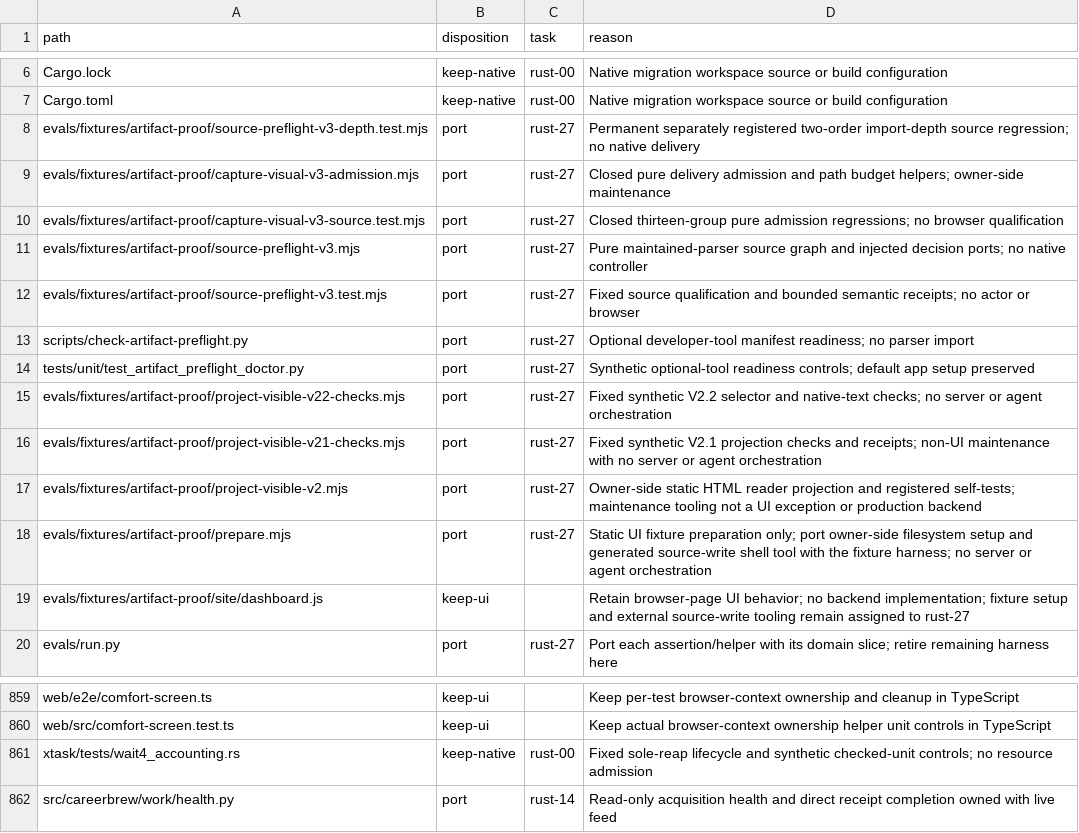
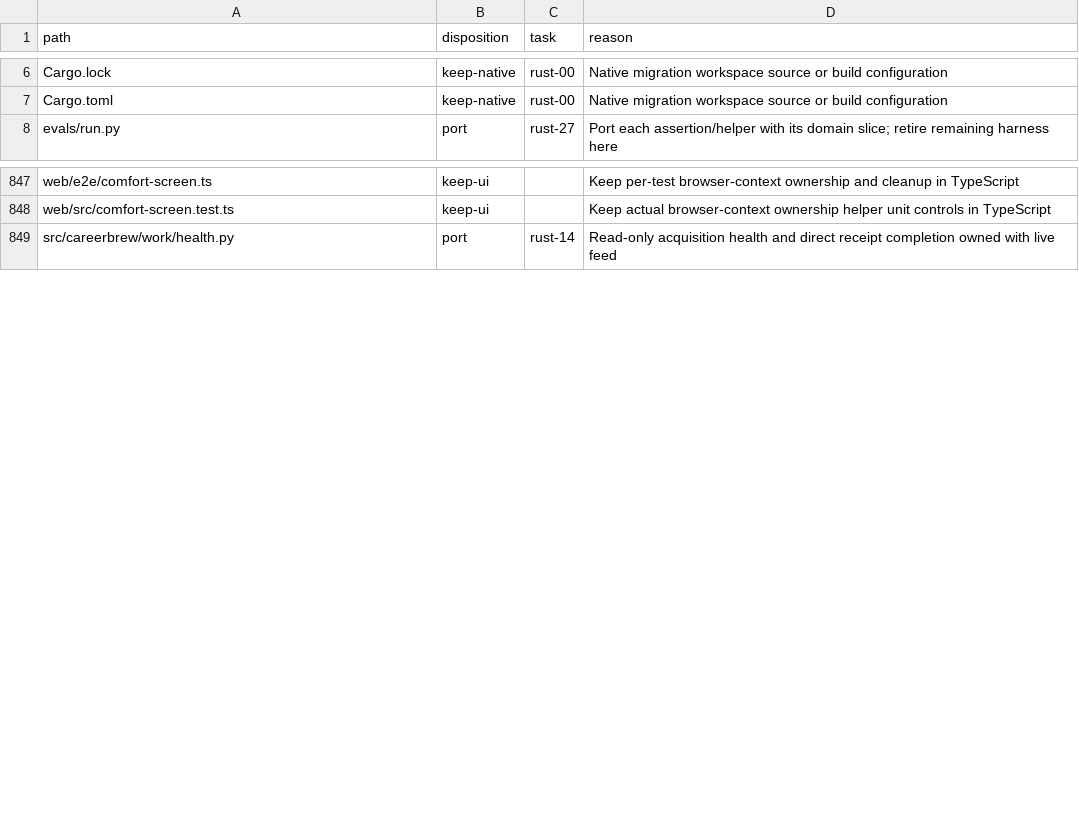
Before and after one commit to fyodoriv/careerbrew, a CSV file: docs/plans/2026-11-01-rust-code-inventory.csv, drawn as a sheet; only a part is shown, gaps mark what is left out.

Commit message:
fix: close artifact proof qualification gaps

```diff
--- a/docs/plans/2026-11-01-rust-code-inventory.csv
+++ b/docs/plans/2026-11-01-rust-code-inventory.csv
@@ -7,14 +7,2 @@ Cargo.lock,keep-native,rust-00,Native migration workspace source or build config
 Cargo.toml,keep-native,rust-00,Native migration workspace source or build configuration
-evals/fixtures/artifact-proof/source-preflight-v3-depth.test.mjs,port,rust-27,Permanent separately registered two-order import-depth source regression; no native delivery
-evals/fixtures/artifact-proof/capture-visual-v3-admission.mjs,port,rust-27,Closed pure delivery admission and path budget helpers; owner-side maintenance
-evals/fixtures/artifact-proof/capture-visual-v3-source.test.mjs,port,rust-27,Closed thirteen-group pure admission regressions; no browser qualification
-evals/fixtures/artifact-proof/source-preflight-v3.mjs,port,rust-27,Pure maintained-parser source graph and injected decision ports; no native controller
-evals/fixtures/artifact-proof/source-preflight-v3.test.mjs,port,rust-27,Fixed source qualification and bounded semantic receipts; no actor or browser
-scripts/check-artifact-preflight.py,port,rust-27,Optional developer-tool manifest readiness; no parser import
-tests/unit/test_artifact_preflight_doctor.py,port,rust-27,Synthetic optional-tool readiness controls; default app setup preserved
-evals/fixtures/artifact-proof/project-visible-v22-checks.mjs,port,rust-27,Fixed synthetic V2.2 selector and native-text checks; no server or agent orchestration
-evals/fixtures/artifact-proof/project-visible-v21-checks.mjs,port,rust-27,Fixed synthetic V2.1 projection checks and receipts; non-UI maintenance with no server or agent orchestration
-evals/fixtures/artifact-proof/project-visible-v2.mjs,port,rust-27,Owner-side static HTML reader projection and registered self-tests; maintenance tooling not a UI exception or production backend
-evals/fixtures/artifact-proof/prepare.mjs,port,rust-27,Static UI fixture preparation only; port owner-side filesystem setup and generated source-write shell tool with the fixture harness; no server or agent orchestration
-evals/fixtures/artifact-proof/site/dashboard.js,keep-ui,,Retain browser-page UI behavior; no backend implementation; fixture setup and external source-write tooling remain assigned to rust-27
 evals/run.py,port,rust-27,Port each assertion/helper with its domain slice; retire remaining harness here
@@ -860,3 +848,2 @@ web/e2e/comfort-screen.ts,keep-ui,,Keep per-test browser-context ownership and c
 web/src/comfort-screen.test.ts,keep-ui,,Keep actual browser-context ownership helper unit controls in TypeScript
-xtask/tests/wait4_accounting.rs,keep-native,rust-00,Fixed sole-reap lifecycle and synthetic checked-unit controls; no resource admission
 src/careerbrew/work/health.py,port,rust-14,Read-only acquisition health and direct receipt completion owned with live feed
```
Also changed, not shown: 11 other files.
